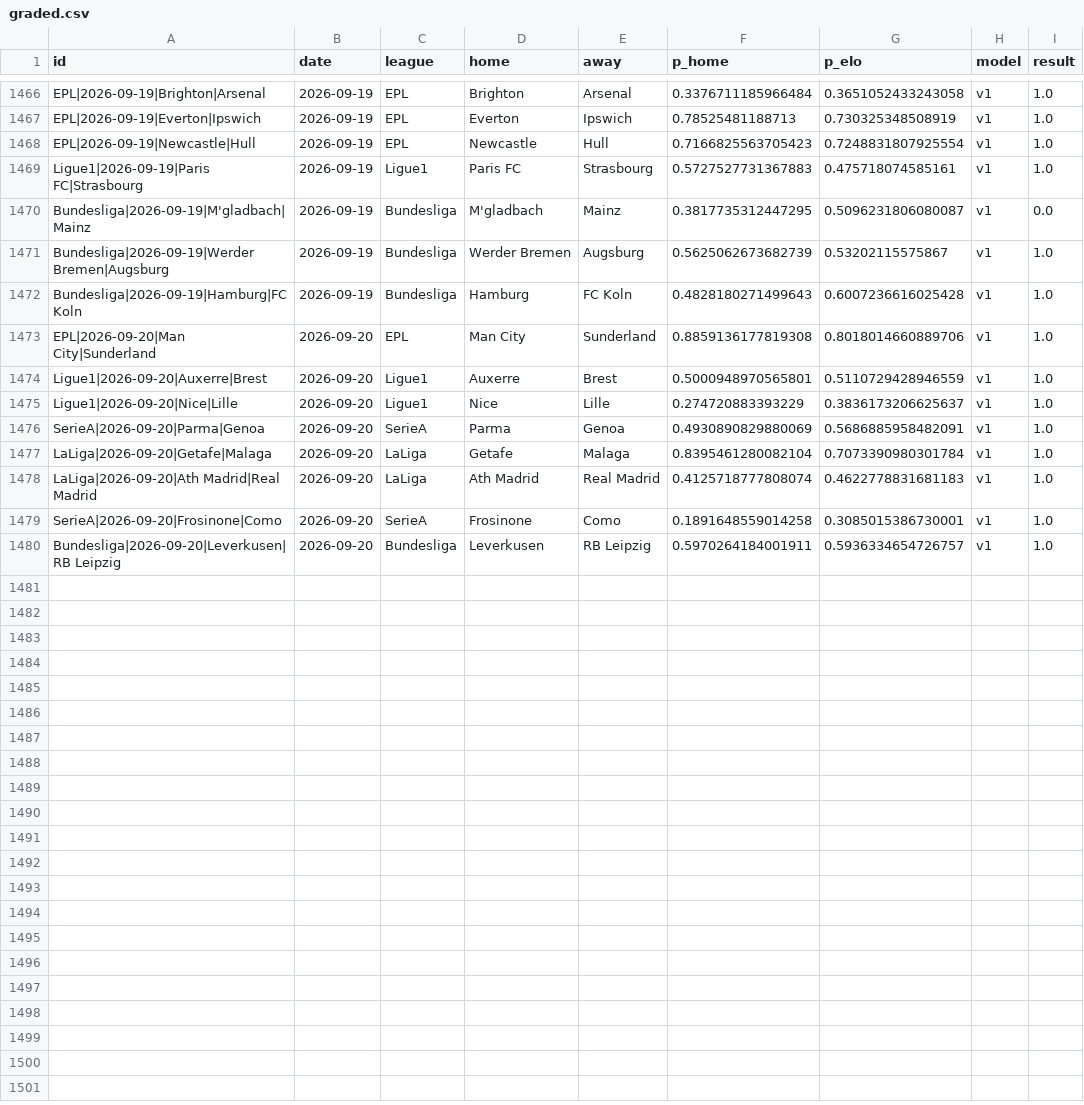
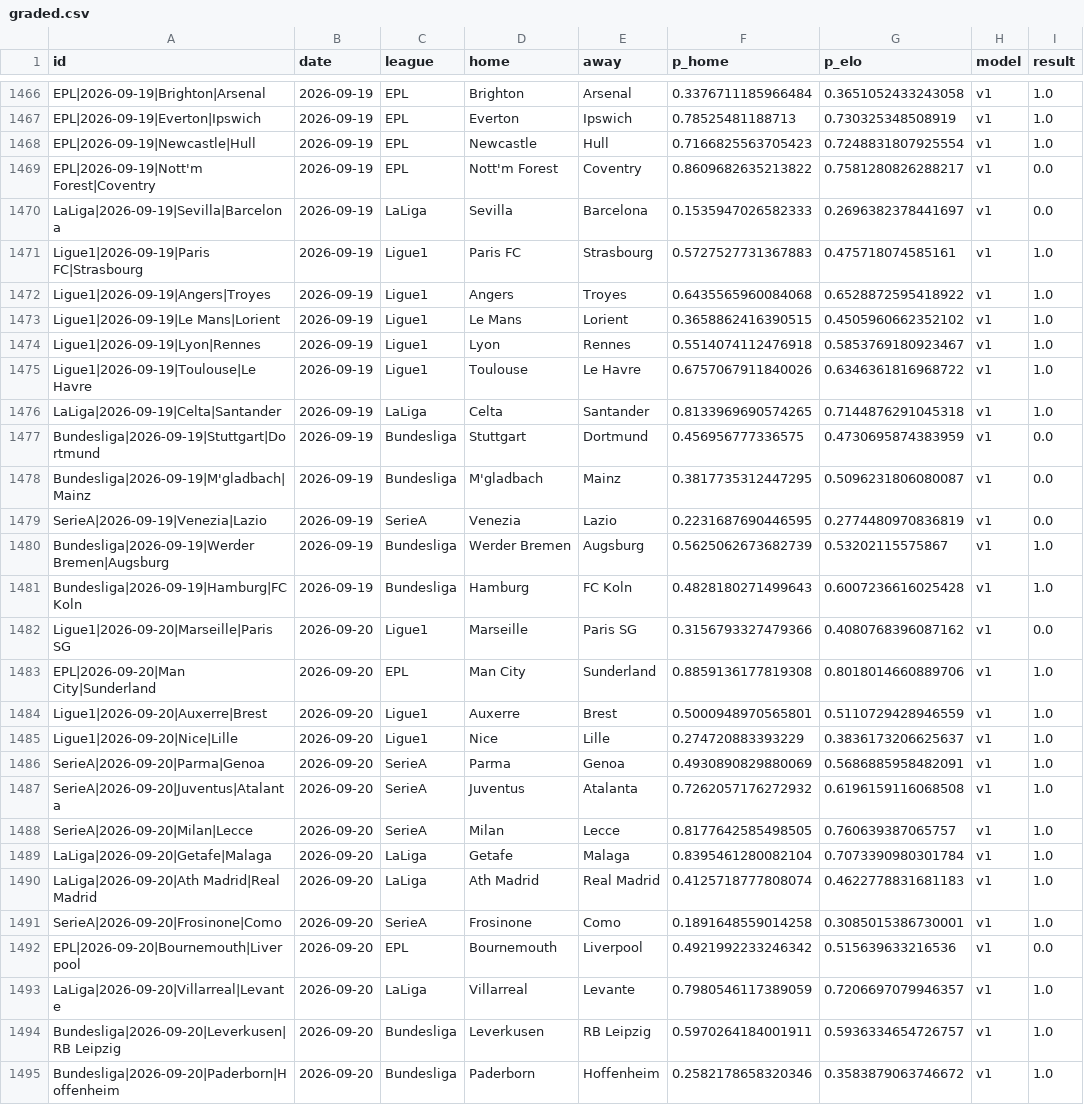
Before and after one commit to azcal/mbm-soccer, a CSV file: logs/graded.csv, drawn as a sheet; only a part is shown, gaps mark what is left out; the diff covers the shown part only; the diff names each change by its address in the sheet, - before the commit and + after, or states it on an @@ line.

```diff
--- a/logs/graded.csv
+++ b/logs/graded.csv
+row 1469: EPL|2026-09-19|Nott'm Forest|Coventry | 2026-09-19 | EPL | Nott'm Forest | Coventry | 0.8609682635213822 | 0.7581280826288217 | v1 | 0.0
+row 1470: LaLiga|2026-09-19|Sevilla|Barcelona | 2026-09-19 | LaLiga | Sevilla | Barcelona | 0.1535947026582333 | 0.2696382378441697 | v1 | 0.0
+row 1472: Ligue1|2026-09-19|Angers|Troyes | 2026-09-19 | Ligue1 | Angers | Troyes | 0.6435565960084068 | 0.6528872595418922 | v1 | 1.0
+row 1473: Ligue1|2026-09-19|Le Mans|Lorient | 2026-09-19 | Ligue1 | Le Mans | Lorient | 0.3658862416390515 | 0.4505960662352102 | v1 | 1.0
+row 1474: Ligue1|2026-09-19|Lyon|Rennes | 2026-09-19 | Ligue1 | Lyon | Rennes | 0.5514074112476918 | 0.5853769180923467 | v1 | 1.0
+row 1475: Ligue1|2026-09-19|Toulouse|Le Havre | 2026-09-19 | Ligue1 | Toulouse | Le Havre | 0.6757067911840026 | 0.6346361816968722 | v1 | 1.0
+row 1476: LaLiga|2026-09-19|Celta|Santander | 2026-09-19 | LaLiga | Celta | Santander | 0.8133969690574265 | 0.7144876291045318 | v1 | 1.0
+row 1477: Bundesliga|2026-09-19|Stuttgart|Dortmund | 2026-09-19 | Bundesliga | Stuttgart | Dortmund | 0.456956777336575 | 0.4730695874383959 | v1 | 0.0
+row 1479: SerieA|2026-09-19|Venezia|Lazio | 2026-09-19 | SerieA | Venezia | Lazio | 0.2231687690446595 | 0.2774480970836819 | v1 | 0.0
+row 1482: Ligue1|2026-09-20|Marseille|Paris SG | 2026-09-20 | Ligue1 | Marseille | Paris SG | 0.3156793327479366 | 0.4080768396087162 | v1 | 0.0
+row 1487: SerieA|2026-09-20|Juventus|Atalanta | 2026-09-20 | SerieA | Juventus | Atalanta | 0.7262057176272932 | 0.6196159116068508 | v1 | 1.0
+row 1488: SerieA|2026-09-20|Milan|Lecce | 2026-09-20 | SerieA | Milan | Lecce | 0.8177642585498505 | 0.760639387065757 | v1 | 1.0
+row 1492: EPL|2026-09-20|Bournemouth|Liverpool | 2026-09-20 | EPL | Bournemouth | Liverpool | 0.4921992233246342 | 0.515639633216536 | v1 | 0.0
+row 1493: LaLiga|2026-09-20|Villarreal|Levante | 2026-09-20 | LaLiga | Villarreal | Levante | 0.7980546117389059 | 0.7206697079946357 | v1 | 1.0
+row 1495: Bundesliga|2026-09-20|Paderborn|Hoffenheim | 2026-09-20 | Bundesliga | Paderborn | Hoffenheim | 0.2582178658320346 | 0.3583879063746672 | v1 | 1.0
```
Also changed, not shown: 1 added row elsewhere in this file, logs/predictions.csv, 2 other files.
